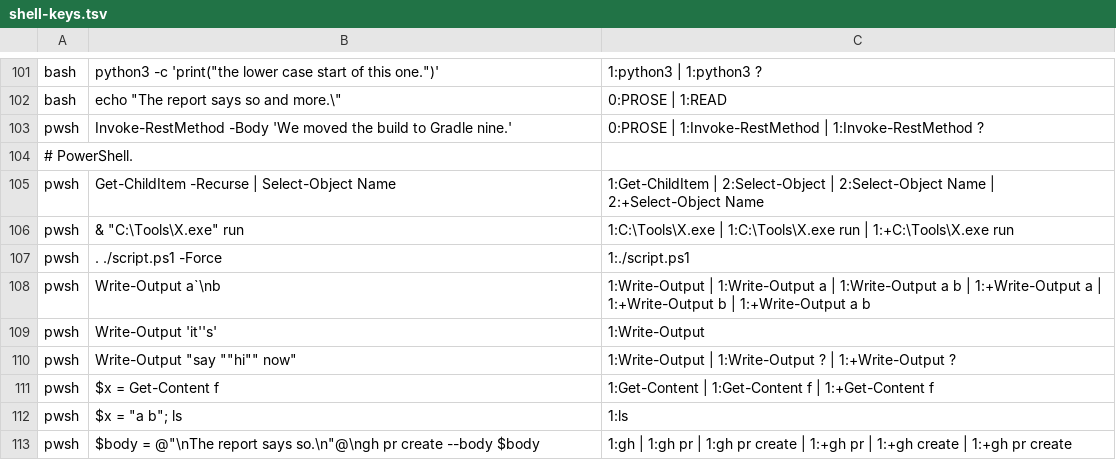
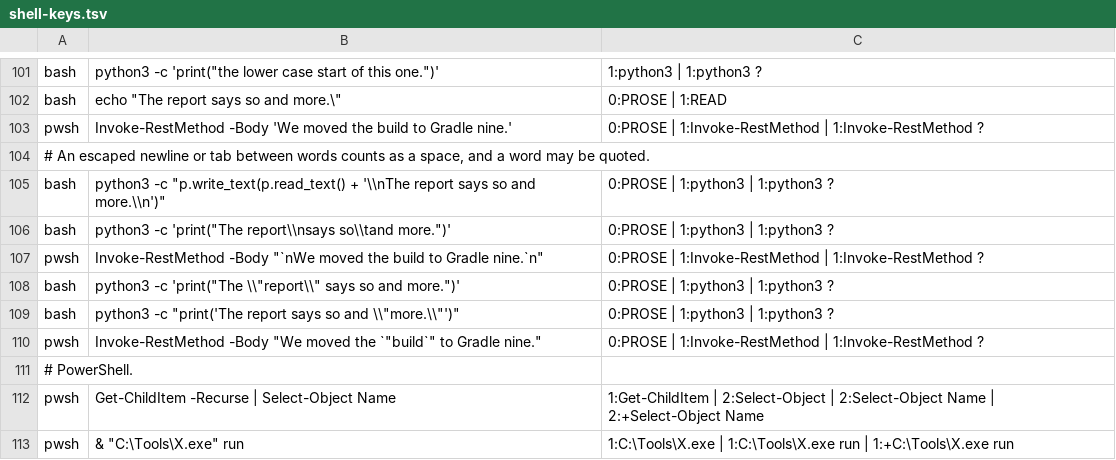
Before and after one commit to ianbrandt/coding-skills, a TSV file: plugins/writing-conventions/hooks/shell-keys.tsv, drawn as a sheet; only a part is shown, gaps mark what is left out; the shorter side is filled out with more unchanged rows.

Commit message:
Read a sentence set off by escapes or quotes in a script
An interpreter or curl command reaches the reader only when a sentence
is found in it. In python3 -c "... '\nThe report says so and more.\n'"
the first word is \nThe, so no sentence was found and the command ran
unread. A sentence with a quoted word in it was missed the same way.

A \n, \t, `n, or `t escape between words now counts as a space, and a
word may be quoted. In the fixture, \\ is now decoded as a backslash
by gate-test.sh and gate-test.ps1, so a case can include a literal \n.

```diff
--- a/plugins/writing-conventions/hooks/shell-keys.tsv
+++ b/plugins/writing-conventions/hooks/shell-keys.tsv
@@ -103,2 +103,9 @@ bash	echo "The report says so and more.\"	0:PROSE | 1:READ
 pwsh	Invoke-RestMethod -Body 'We moved the build to Gradle nine.'	0:PROSE | 1:Invoke-RestMethod | 1:Invoke-RestMethod ?
+# An escaped newline or tab between words counts as a space, and a word may be quoted.
+bash	python3 -c "p.write_text(p.read_text() + '\\nThe report says so and more.\\n')"	0:PROSE | 1:python3 | 1:python3 ?
+bash	python3 -c 'print("The report\\nsays so\\tand more.")'	0:PROSE | 1:python3 | 1:python3 ?
+pwsh	Invoke-RestMethod -Body "`nWe moved the build to Gradle nine.`n"	0:PROSE | 1:Invoke-RestMethod | 1:Invoke-RestMethod ?
+bash	python3 -c 'print("The \\"report\\" says so and more.")'	0:PROSE | 1:python3 | 1:python3 ?
+bash	python3 -c "print('The report says so and \\"more.\\"')"	0:PROSE | 1:python3 | 1:python3 ?
+pwsh	Invoke-RestMethod -Body "We moved the `"build`" to Gradle nine."	0:PROSE | 1:Invoke-RestMethod | 1:Invoke-RestMethod ?
 # PowerShell.
```
Also changed, not shown: 6 other files.
